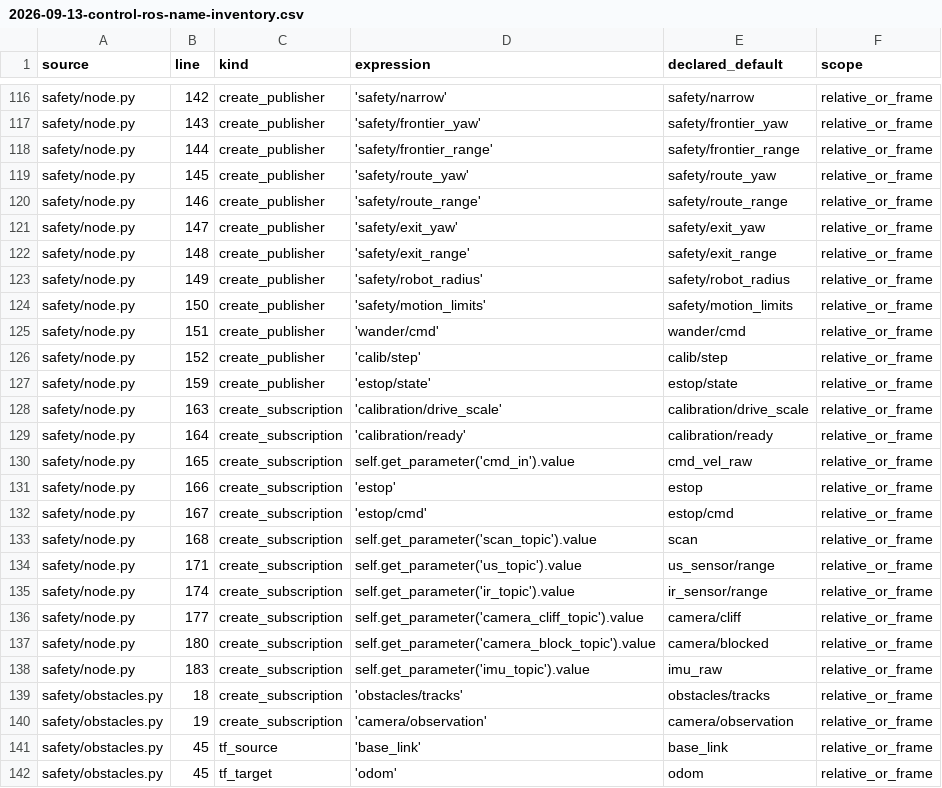
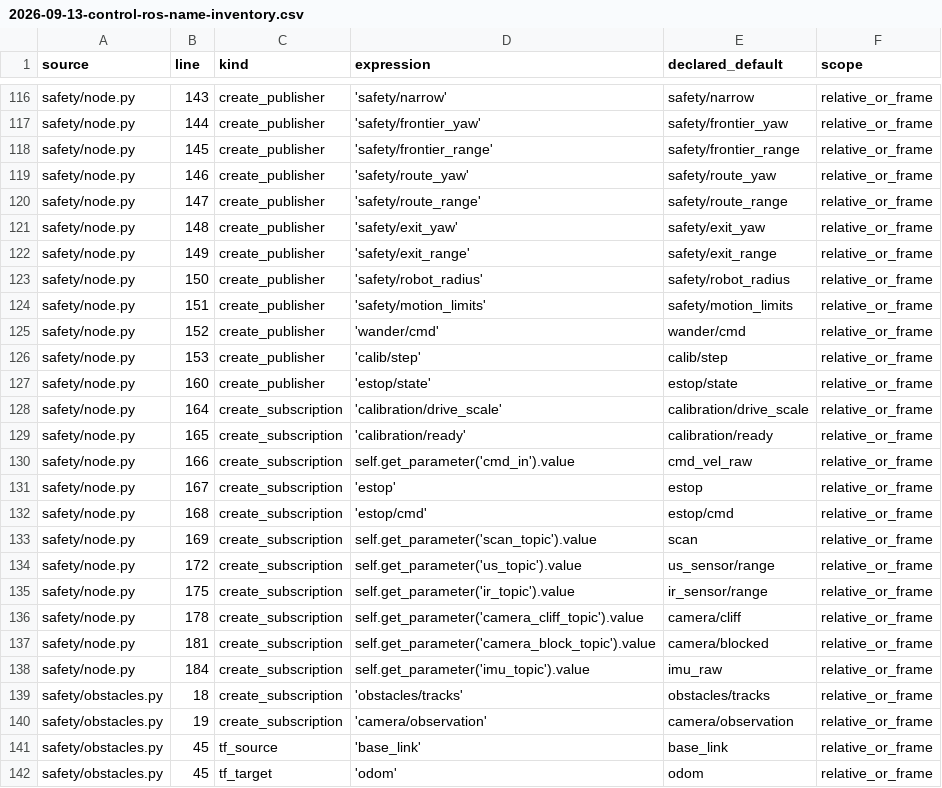
Before and after one commit to livsbittt/rosy-os, a CSV file: docs/plans/2026-09-13-control-ros-name-inventory.csv, drawn as a sheet; only a part is shown, gaps mark what is left out; the diff covers the shown part only; the diff names each change by its address in the sheet, - before the commit and + after, or states it on an @@ line.

```diff
--- a/docs/plans/2026-09-13-control-ros-name-inventory.csv
+++ b/docs/plans/2026-09-13-control-ros-name-inventory.csv
-B116 (line): 142
+B116 (line): 143
-B117 (line): 143
+B117 (line): 144
-B118 (line): 144
+B118 (line): 145
-B119 (line): 145
+B119 (line): 146
-B120 (line): 146
+B120 (line): 147
-B121 (line): 147
+B121 (line): 148
-B122 (line): 148
+B122 (line): 149
-B123 (line): 149
+B123 (line): 150
-B124 (line): 150
+B124 (line): 151
-B125 (line): 151
+B125 (line): 152
-B126 (line): 152
+B126 (line): 153
-B127 (line): 159
+B127 (line): 160
-B128 (line): 163
+B128 (line): 164
-B129 (line): 164
+B129 (line): 165
-B130 (line): 165
+B130 (line): 166
-B131 (line): 166
+B131 (line): 167
-B132 (line): 167
+B132 (line): 168
-B133 (line): 168
+B133 (line): 169
-B134 (line): 171
+B134 (line): 172
-B135 (line): 174
+B135 (line): 175
-B136 (line): 177
+B136 (line): 178
-B137 (line): 180
+B137 (line): 181
-B138 (line): 183
+B138 (line): 184
```
Also changed, not shown: 3 added rows and 130 edited cells elsewhere in this file, 11 other files.
